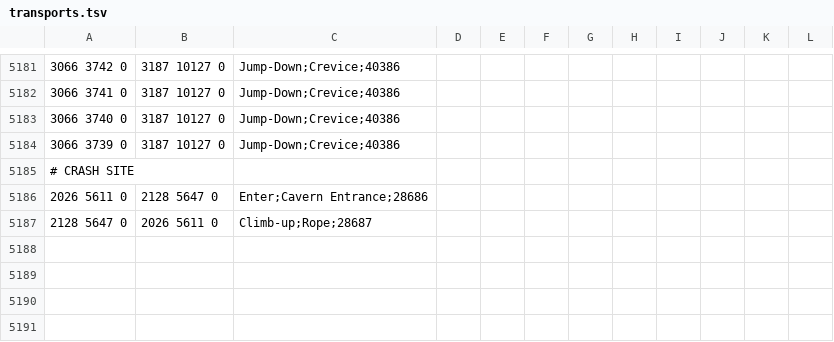
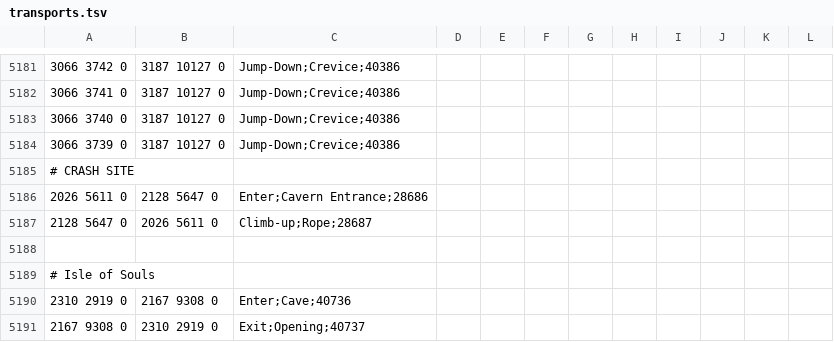
Before and after one commit to zebdo/microbot, a TSV file: runelite-client/src/main/resources/net/runelite/client/plugins/microbot/shortestpath/transports.tsv, drawn as a sheet; only a part is shown, gaps mark what is left out; the diff names each change by its address in the sheet, - before the commit and + after, or states it on an @@ line.

Commit message:
Isle of Souls dungeon cave entrance/exit added. (#1459)
Co-authored-by: Sunny-P <osrscardew@gmail.com>

```diff
--- a/runelite-client/src/main/resources/net/runelite/client/plugins/microbot/shortestpath/transports.tsv
+++ b/runelite-client/src/main/resources/net/runelite/client/plugins/microbot/shortestpath/transports.tsv
+row 5188: (empty)
+row 5189: # Isle of Souls
+row 5190: 2310 2919 0 | 2167 9308 0 | Enter;Cave;40736
+row 5191: 2167 9308 0 | 2310 2919 0 | Exit;Opening;40737
```
